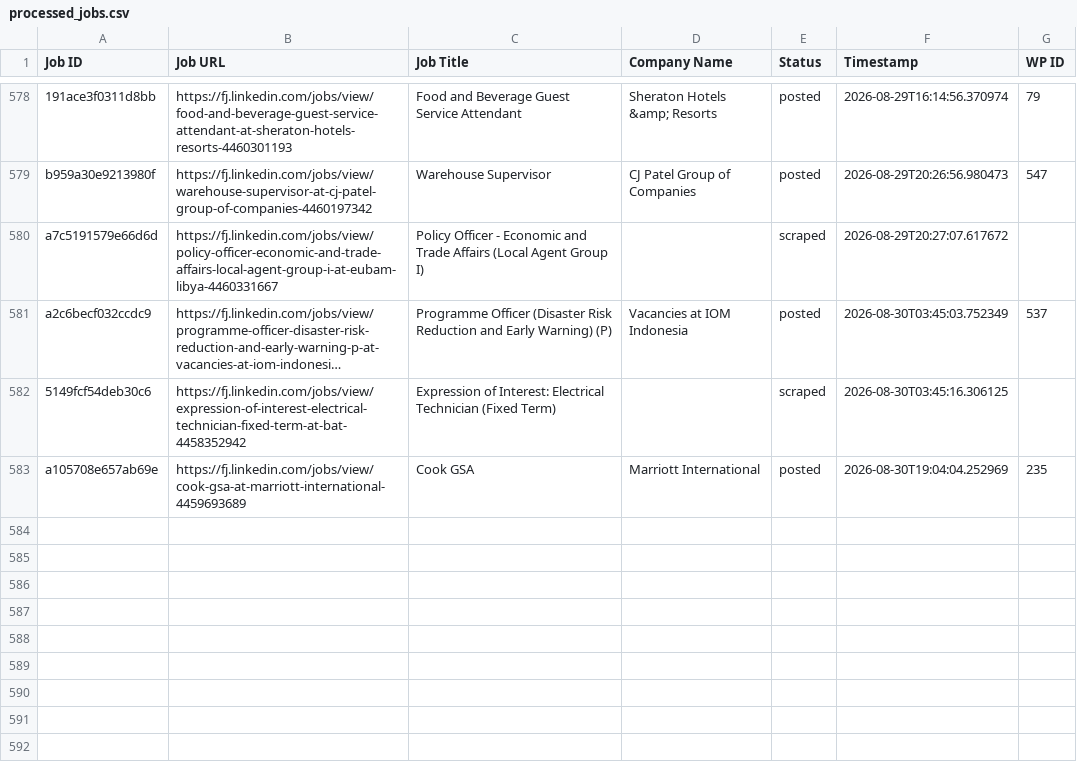
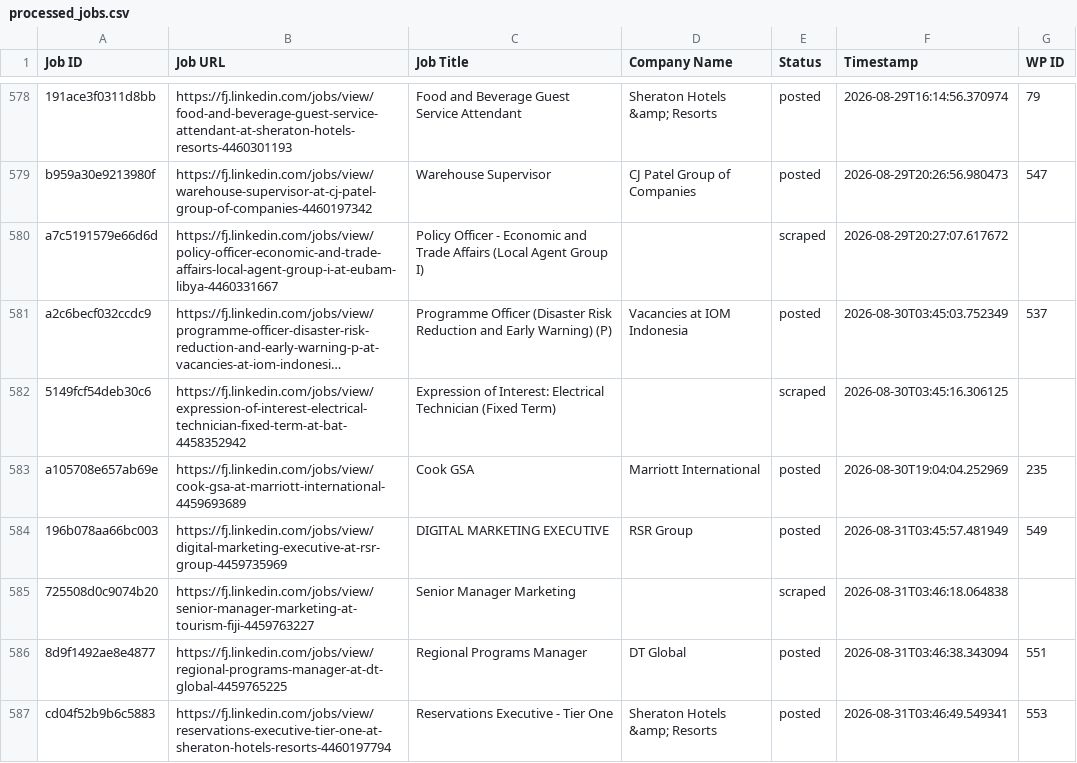
Before and after one commit to innovationinc2000/fj, a CSV file: processed_jobs.csv, drawn as a sheet; only a part is shown, gaps mark what is left out; long unchanged cells end in …; the diff names each change by its address in the sheet, - before the commit and + after, or states it on an @@ line.

```diff
--- a/processed_jobs.csv
+++ b/processed_jobs.csv
+row 584: 196b078aa66bc003 | https://fj.linkedin.com/jobs/view/digital-marketing-executive-at-rsr-group-4459735969 | DIGITAL MARKETING EXECUTIVE | RSR Group | posted | 2026-08-31T03:45:57.481949 | 549
+row 585: 725508d0c9074b20 | https://fj.linkedin.com/jobs/view/senior-manager-marketing-at-tourism-fiji-4459763227 | Senior Manager Marketing |  | scraped | 2026-08-31T03:46:18.064838
+row 586: 8d9f1492ae8e4877 | https://fj.linkedin.com/jobs/view/regional-programs-manager-at-dt-global-4459765225 | Regional Programs Manager | DT Global | posted | 2026-08-31T03:46:38.343094 | 551
+row 587: cd04f52b9b6c5883 | https://fj.linkedin.com/jobs/view/reservations-executive-tier-one-at-sheraton-hotels-resorts-4460197794 | Reservations Executive - Tier One | Sheraton Hotels &amp; Resorts | posted | 2026-08-31T03:46:49.549341 | 553
```
